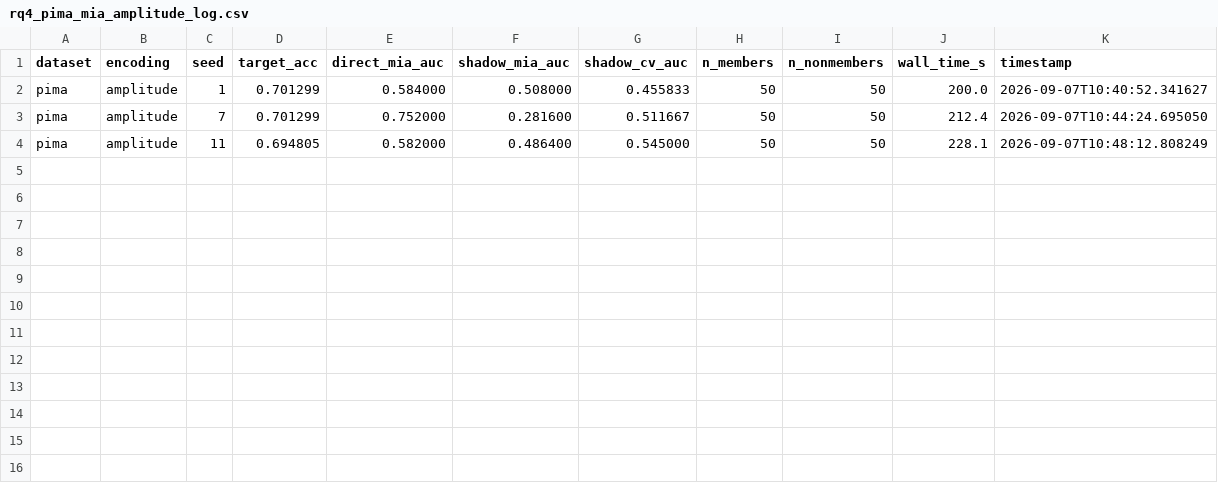
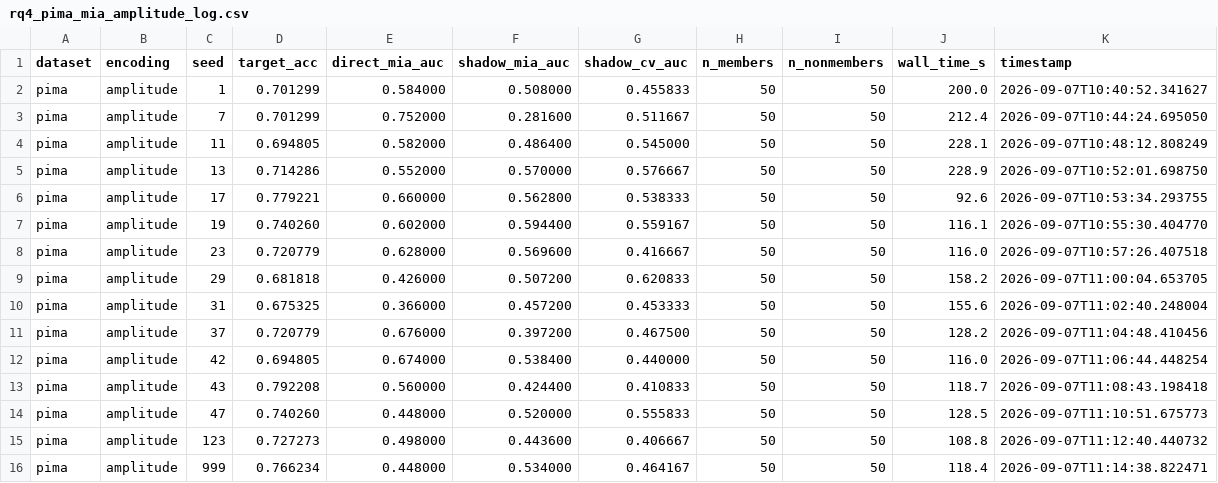
Before and after one commit to Aashik1701/XQFL, a CSV file: results/rq4_pima_mia_amplitude_log.csv, drawn as a sheet.

Commit message:
Update fidelity, stability, and divergence results; adjust MIA metrics for Pima and Wisconsin datasets; add learning curve log for federated training

```diff
--- a/results/rq4_pima_mia_amplitude_log.csv
+++ b/results/rq4_pima_mia_amplitude_log.csv
@@ -4 +4,13 @@ pima,amplitude,7,0.701299,0.752000,0.281600,0.511667,50,50,212.4,2026-09-07T10:4
 pima,amplitude,11,0.694805,0.582000,0.486400,0.545000,50,50,228.1,2026-09-07T10:48:12.808249
+pima,amplitude,13,0.714286,0.552000,0.570000,0.576667,50,50,228.9,2026-09-07T10:52:01.698750
+pima,amplitude,17,0.779221,0.660000,0.562800,0.538333,50,50,92.6,2026-09-07T10:53:34.293755
+pima,amplitude,19,0.740260,0.602000,0.594400,0.559167,50,50,116.1,2026-09-07T10:55:30.404770
+pima,amplitude,23,0.720779,0.628000,0.569600,0.416667,50,50,116.0,2026-09-07T10:57:26.407518
+pima,amplitude,29,0.681818,0.426000,0.507200,0.620833,50,50,158.2,2026-09-07T11:00:04.653705
+pima,amplitude,31,0.675325,0.366000,0.457200,0.453333,50,50,155.6,2026-09-07T11:02:40.248004
+pima,amplitude,37,0.720779,0.676000,0.397200,0.467500,50,50,128.2,2026-09-07T11:04:48.410456
+pima,amplitude,42,0.694805,0.674000,0.538400,0.440000,50,50,116.0,2026-09-07T11:06:44.448254
+pima,amplitude,43,0.792208,0.560000,0.424400,0.410833,50,50,118.7,2026-09-07T11:08:43.198418
+pima,amplitude,47,0.740260,0.448000,0.520000,0.555833,50,50,128.5,2026-09-07T11:10:51.675773
+pima,amplitude,123,0.727273,0.498000,0.443600,0.406667,50,50,108.8,2026-09-07T11:12:40.440732
+pima,amplitude,999,0.766234,0.448000,0.534000,0.464167,50,50,118.4,2026-09-07T11:14:38.822471
```
Also changed, not shown: results/outputs/table1_rq1_fidelity.csv, results/outputs/table2_rq2_stability.csv, 13 other files.
